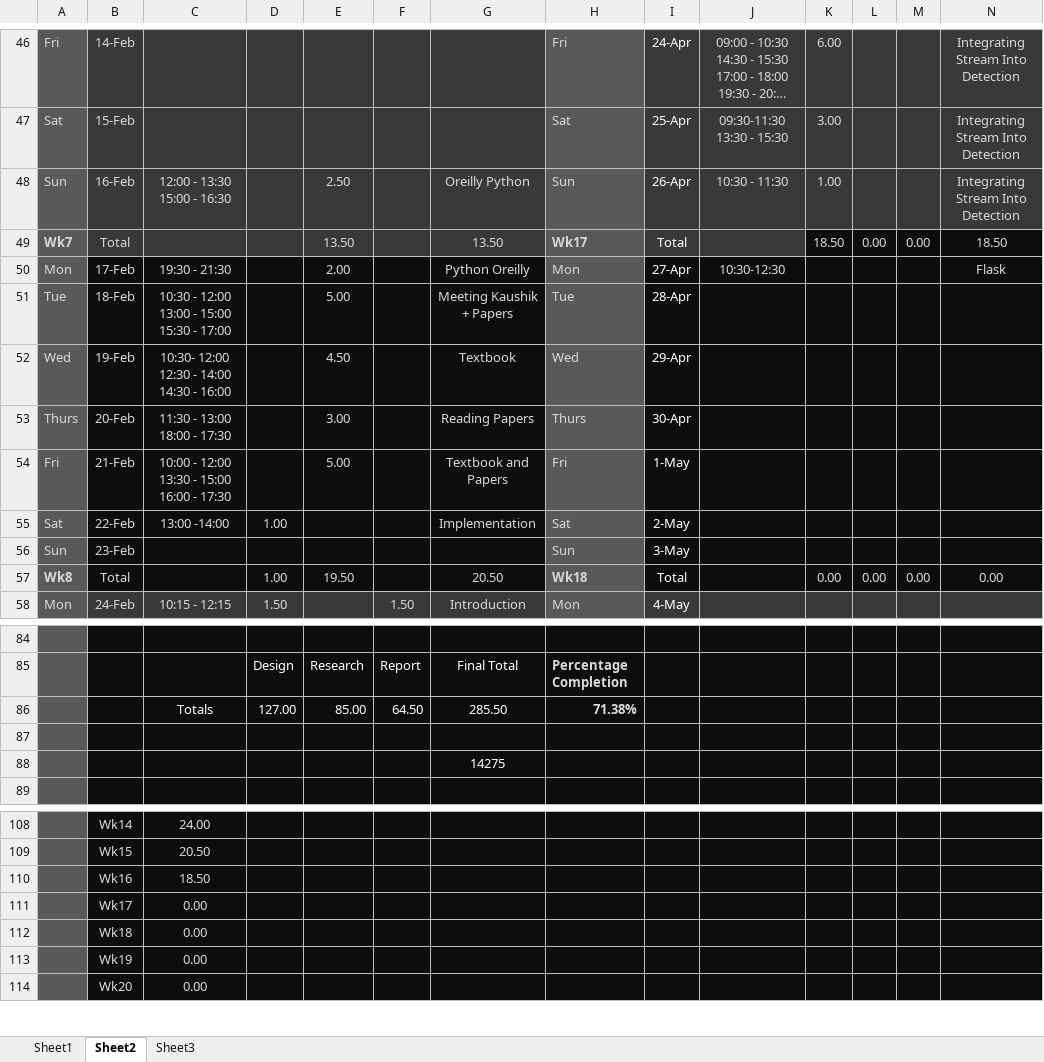
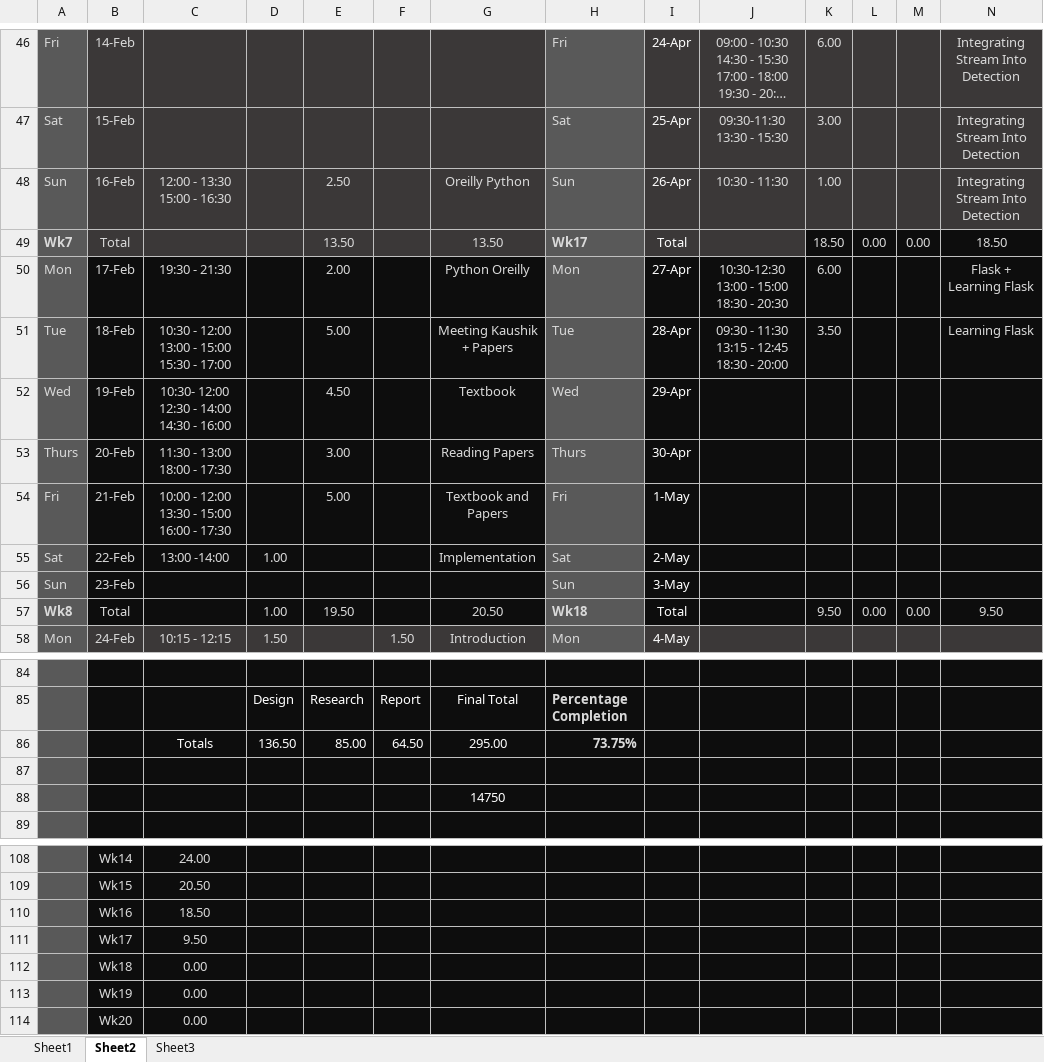
Before and after one commit to xolopx/thesisWindows, an Excel workbook: Time.xlsx, sheet Sheet2, drawn as a sheet; only a part is shown, gaps mark what is left out; long unchanged cells end in …; values as stored, in another font and other column widths than the file's, no borders; charts and pictures and conditional formats not drawn; the diff names each change by its address in the sheet, - before the commit and + after, or states it on an @@ line.

Commit message:
time and journal

```diff
--- a/Time.xlsx (sheet Sheet2)
+++ b/Time.xlsx (sheet Sheet2)
-J50: 10:30-12:30
+J50: 10:30-12:30 13:00 - 15:00 18:30 - 20:30
-K50: (empty)
+K50: 6.00
-N50: Flask
+N50: Flask + Learning Flask
-J51: (empty)
+J51: 09:30 - 11:30 13:15 - 12:45 18:30 - 20:00
-K51: (empty)
+K51: 3.50
-N51: (empty)
+N51: Learning Flask
-K57: 0.00
+K57: 9.50
-N57: 0.00
+N57: 9.50
-D86: 127.00
+D86: 136.50
-G86: 285.50
+G86: 295.00
-H86: 71.38%
+H86: 73.75%
-G88: 14275
+G88: 14750
-C111: 0.00
+C111: 9.50
```
Also changed, not shown: charts or pictures, 1 other file.
